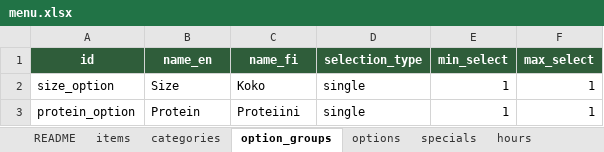
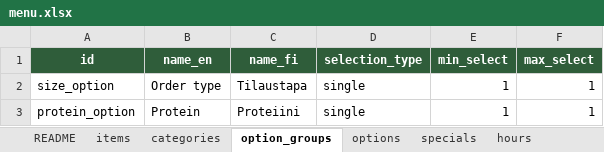
Before and after one commit to HMFarhad/SpiceDonor, an Excel workbook: outputs/menu/menu.xlsx, sheet option_groups, drawn as a sheet; values as stored, in another font and other column widths than the file's, no borders; table styles not drawn; the diff names each change by its address in the sheet, - before the commit and + after, or states it on an @@ line.

```diff
--- a/outputs/menu/menu.xlsx (sheet option_groups)
+++ b/outputs/menu/menu.xlsx (sheet option_groups)
-B2 (name_en): Size
+B2 (name_en): Order type
-C2 (name_fi): Koko
+C2 (name_fi): Tilaustapa
```
Also changed, not shown: sheet items, sheet options, sheet categories, sheet README, 58 other files.
